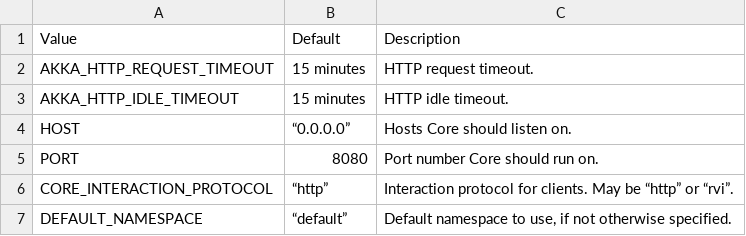
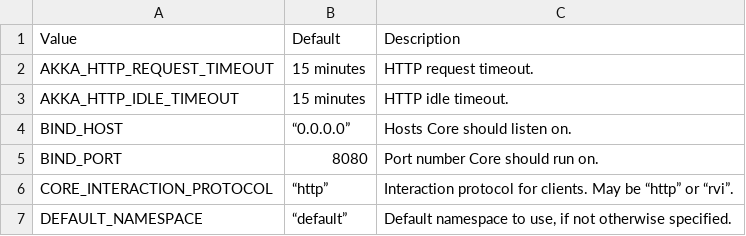
Before and after one commit to GENIVI/rvi_sota_server, a CSV file: docs/_includes/core-environment-options.csv, drawn as a sheet; only a part is shown; the diff covers the shown part only.

```diff
--- a/docs/_includes/core-environment-options.csv
+++ b/docs/_includes/core-environment-options.csv
@@ -3,4 +3,4 @@ AKKA_HTTP_REQUEST_TIMEOUT,15 minutes,"HTTP request timeout."
 AKKA_HTTP_IDLE_TIMEOUT,15 minutes,"HTTP idle timeout."
-HOST,“0.0.0.0”,Hosts Core should listen on.
-PORT,8080,Port number Core should run on.
+BIND_HOST,“0.0.0.0”,Hosts Core should listen on.
+BIND_PORT,8080,Port number Core should run on.
 CORE_INTERACTION_PROTOCOL,“http”,Interaction protocol for clients. May be “http” or “rvi”.
```
Also changed, not shown: 16 added rows, 2 removed rows and 1 edited cell elsewhere in this file, docs/_includes/device-registry-environment-options.csv, docs/_includes/resolver-environment-options.csv, 14 other files.
